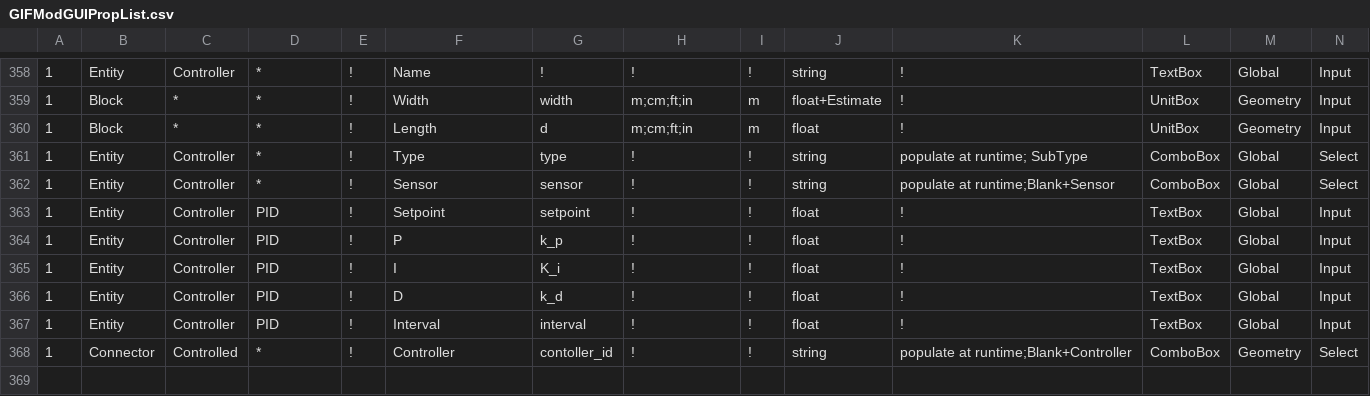
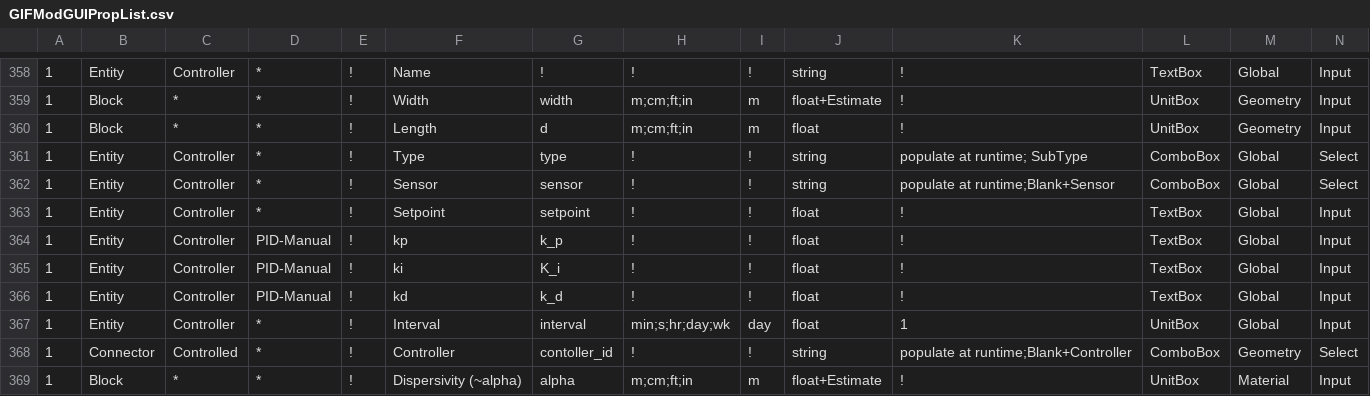
Before and after one commit to ArashMassoudieh/GIFMod, a CSV file: x64/GIFMod/Release/GIFModGUIPropList.csv, drawn as a sheet; only a part is shown, gaps mark what is left out; rows hold the shown columns only; the diff covers the shown part only; the diff names each change by its address in the sheet, - before the commit and + after, or states it on an @@ line.

```diff
--- a/x64/GIFMod/Release/GIFModGUIPropList.csv
+++ b/x64/GIFMod/Release/GIFModGUIPropList.csv
-D363: PID
+D363: *
-D364:D366: PID
+D364:D366: PID-Manual
-F364: P
+F364: kp
-F365: I
+F365: ki
-F366: D
+F366: kd
-D367: PID
+D367: *
-H367: !
+H367: min;s;hr;day;wk
-I367: !
+I367: day
-K367: !
+K367: 1
-L367: TextBox
+L367: UnitBox
+row 369: 1 | Block | * | * | ! | Dispersivity (~alpha) | alpha | m;cm;ft;in | m | float+Estimate | ! | UnitBox | Material | Input
```
Also changed, not shown: 6 added rows and 11 edited cells elsewhere in this file, 22 other files.
